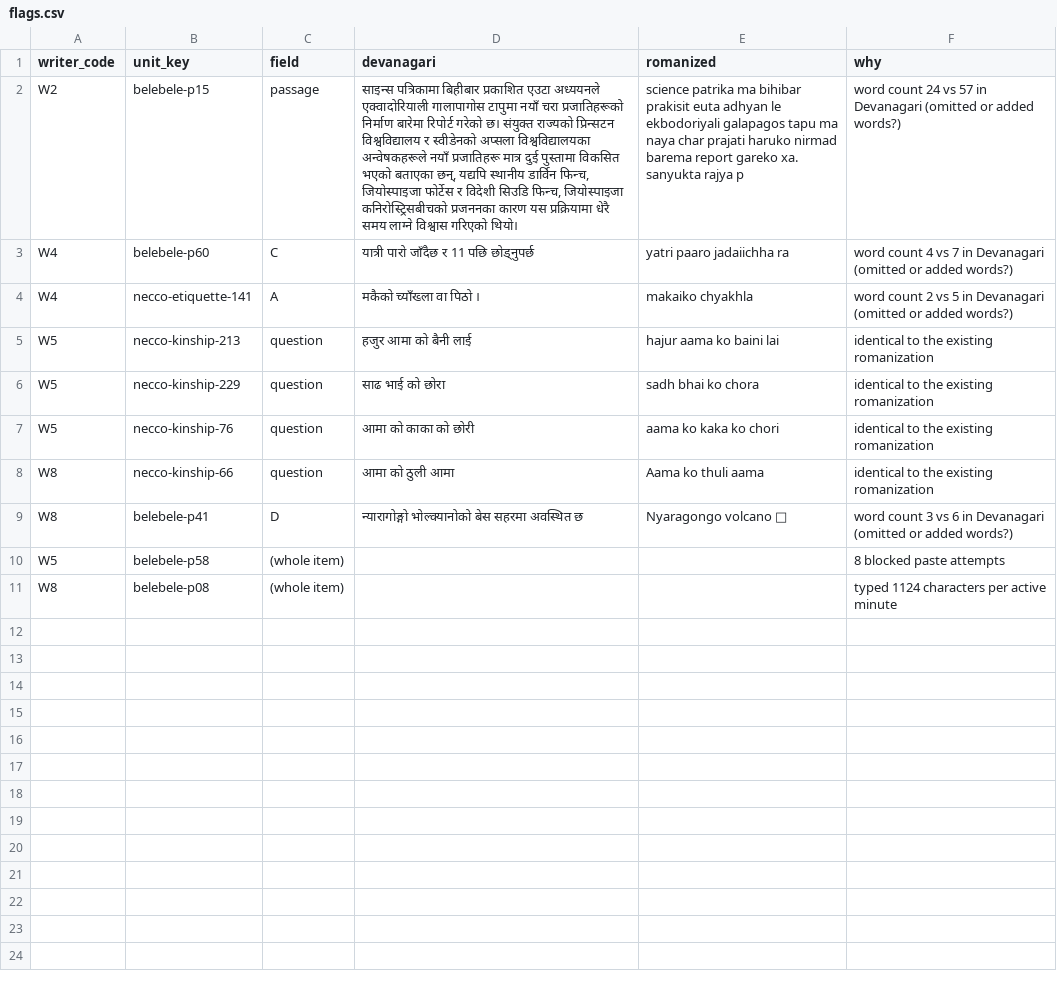
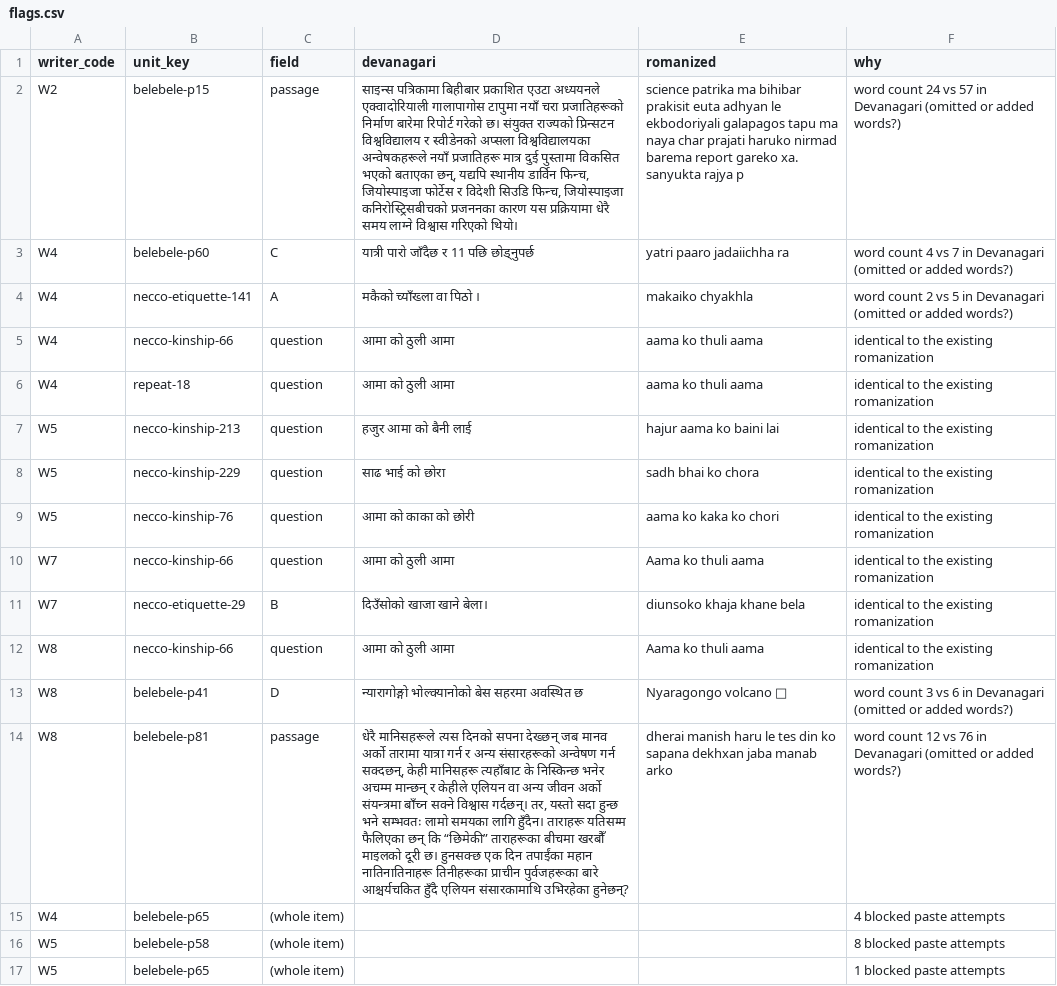
Before and after one commit to anishchaulagain/romanized-nepali-robustness, a CSV file: data/collected/flags.csv, drawn as a sheet; removed rows and columns are numbered as before the commit, all else as after; the diff names each change by its address in the sheet, - before the commit and + after, or states it on an @@ line.

```diff
--- a/data/collected/flags.csv
+++ b/data/collected/flags.csv
+row 5: W4 | necco-kinship-66 | question | आमा को ठुली आमा | aama ko thuli aama | identical to the existing romanization
+row 6: W4 | repeat-18 | question | आमा को ठुली आमा | aama ko thuli aama | identical to the existing romanization
+row 10: W7 | necco-kinship-66 | question | आमा को ठुली आमा | Aama ko thuli aama | identical to the existing romanization
+row 11: W7 | necco-etiquette-29 | B | दिउँसोको खाजा खाने बेला। | diunsoko khaja khane bela | identical to the existing romanization
+row 14: W8 | belebele-p81 | passage | धेरै मानिसहरूले त्यस दिनको सपना देख्छन् जब मानव अर्को तारामा यात्रा गर्न र अन्य संसारहरूको अन्वेषण गर्न सक्दछन्, केही मानिसहरू त्यहाँबाट के निस्किन्छ भनेर अचम्म मान्छन् र केहीले एलियन वा अन्य जीवन अर्को संयन्त्रमा बाँच्न सक्ने विश्वास गर्दछन्। तर, यस्तो सदा हुन्छ भने सम्भवतः लामो समयका लागि हुँदैन। ताराहरू यतिसम्म फैलिएका छन् कि “छिमेकी” ताराहरूका बीचमा खरबौँ माइलको दूरी छ। हुनसक्छ एक दिन तपाईंका महान नातिनातिनाहरू तिनीहरूका प्राचीन पुर्वजहरूका बारे आश्चर्यचकित हुँदै एलियन संसारकामाथि उभिरहेका हुनेछन्? | dherai manish haru le tes din ko sapana dekhxan jaba manab arko | word count 12 vs 76 in Devanagari (omitted or added words?)
+row 15: W4 | belebele-p65 | (whole item) |  |  | 4 blocked paste attempts
-row 11: W8 | belebele-p08 | (whole item) |  |  | typed 1124 characters per active minute
+row 17: W5 | belebele-p65 | (whole item) |  |  | 1 blocked paste attempts
```
Also changed, not shown: 6 other files.
